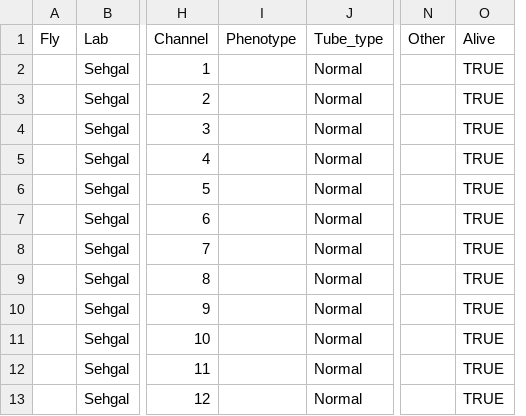
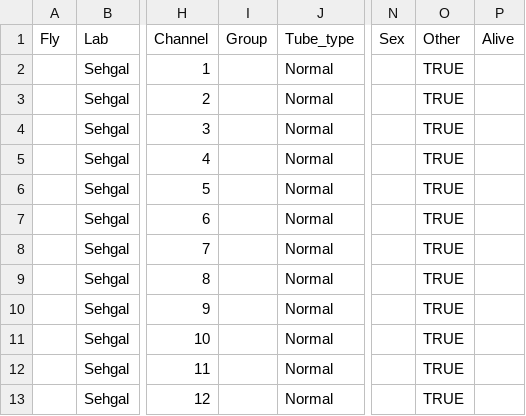
Before and after one commit to yjli2017/RMB, a CSV file: template/monitor_metadata_template.csv, drawn as a sheet; only a part is shown, gaps mark what is left out; removed rows and columns are numbered as before the commit, all else as after; the diff names each change by its address in the sheet, - before the commit and + after, or states it on an @@ line.

```diff
--- a/template/monitor_metadata_template.csv
+++ b/template/monitor_metadata_template.csv
-column I (Phenotype), empty
+column I (Group), empty
-column N (Other), empty
+column N (Sex), empty
+column P (Alive), empty
-O1: Alive
+O1: Other
```
Also changed, not shown: 54 other files.
